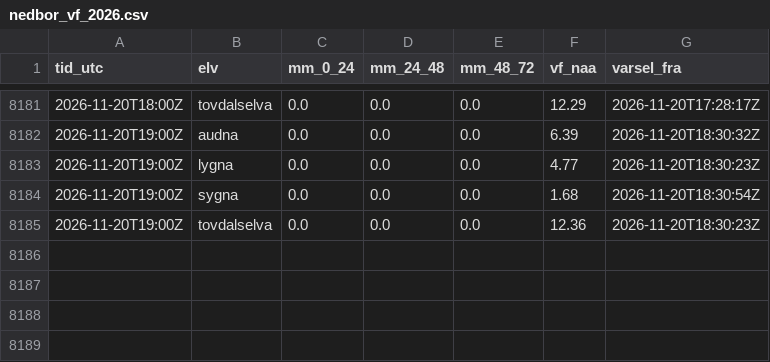
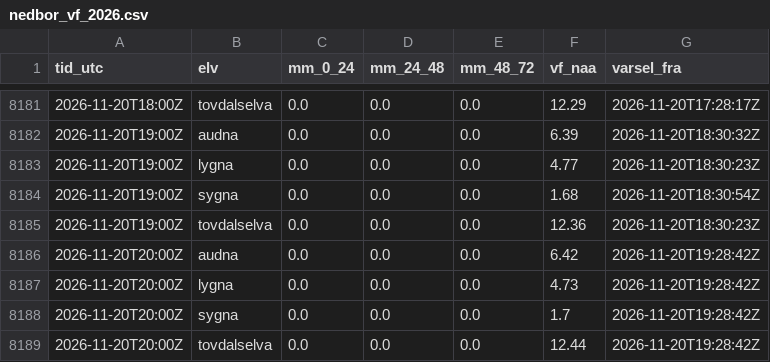
Before and after one commit to timon70-lab/elvedata, a CSV file: data/logg/nedbor_vf_2026.csv, drawn as a sheet; only a part is shown, gaps mark what is left out.

```diff
--- a/data/logg/nedbor_vf_2026.csv
+++ b/data/logg/nedbor_vf_2026.csv
@@ -8185 +8185,5 @@ tid_utc;elv;mm_0_24;mm_24_48;mm_48_72;vf_naa;varsel_fra
 2026-11-20T19:00Z;tovdalselva;0.0;0.0;0.0;12.36;2026-11-20T18:30:23Z
+2026-11-20T20:00Z;audna;0.0;0.0;0.0;6.42;2026-11-20T19:28:42Z
+2026-11-20T20:00Z;lygna;0.0;0.0;0.0;4.73;2026-11-20T19:28:42Z
+2026-11-20T20:00Z;sygna;0.0;0.0;0.0;1.7;2026-11-20T19:28:42Z
+2026-11-20T20:00Z;tovdalselva;0.0;0.0;0.0;12.44;2026-11-20T19:28:42Z
```
Also changed, not shown: 10 other files.
